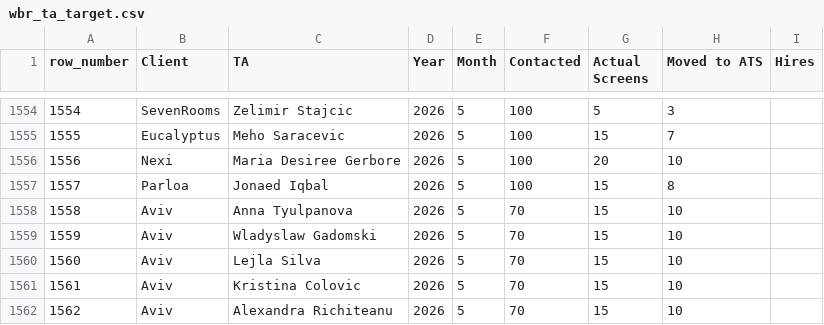
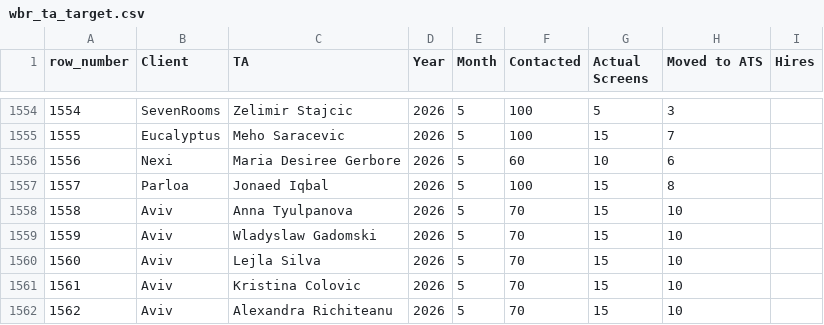
Before and after one commit to bark8922/tribe-recruiting, a CSV file: wbr_static/wbr_ta_target.csv, drawn as a sheet; only a part is shown, gaps mark what is left out.

Commit message:
chore: sync TA Target 2026-05-15

```diff
--- a/wbr_static/wbr_ta_target.csv
+++ b/wbr_static/wbr_ta_target.csv
@@ -1555,3 +1555,3 @@ row_number,Client,TA,Year,Month,Contacted,Actual Screens,Moved to ATS,Hires
 1555,Eucalyptus,Meho Saracevic,2026,5,100,15,7,
-1556,Nexi,Maria Desiree Gerbore,2026,5,100,20,10,
+1556,Nexi,Maria Desiree Gerbore,2026,5,60,10,6,
 1557,Parloa,Jonaed Iqbal,2026,5,100,15,8,
```
